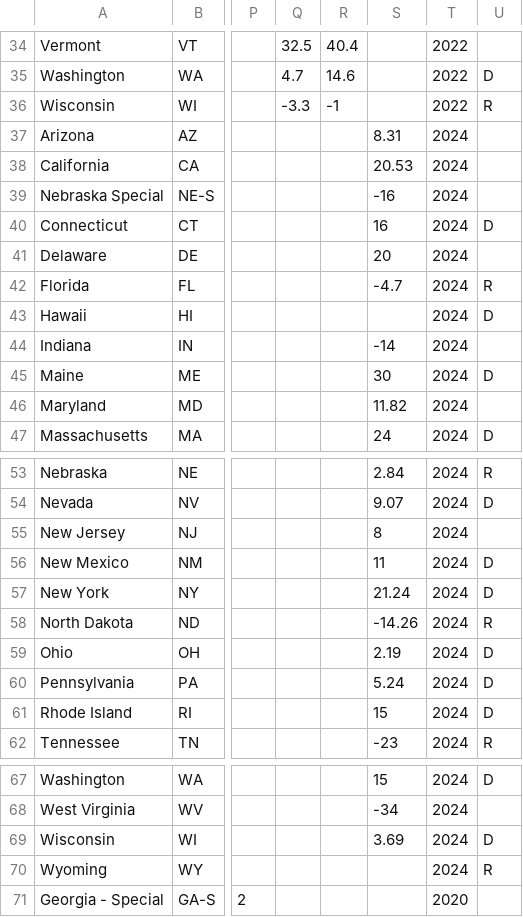
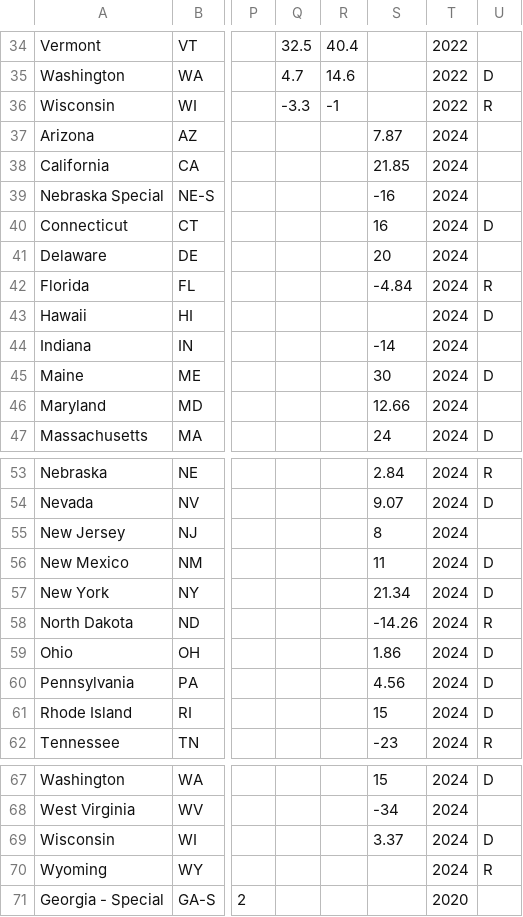
Before and after one commit to jessebeach50/electionmodel, a CSV file: ModelData/SenateData.csv, drawn as a sheet; only a part is shown, gaps mark what is left out; the diff names each change by its address in the sheet, - before the commit and + after, or states it on an @@ line.

Commit message:
Update SenateData.csv

```diff
--- a/ModelData/SenateData.csv
+++ b/ModelData/SenateData.csv
-S37: 8.31
+S37: 7.87
-S38: 20.53
+S38: 21.85
-S42: -4.7
+S42: -4.84
-S46: 11.82
+S46: 12.66
-S57: 21.24
+S57: 21.34
-S59: 2.19
+S59: 1.86
-S60: 5.24
+S60: 4.56
-S69: 3.69
+S69: 3.37
```
